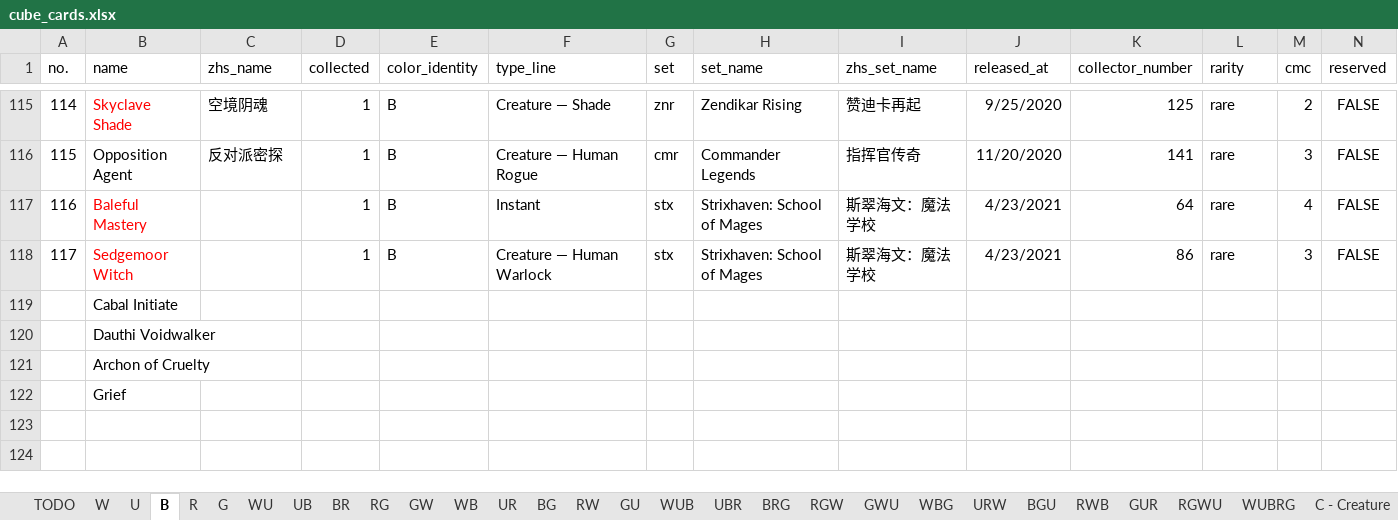
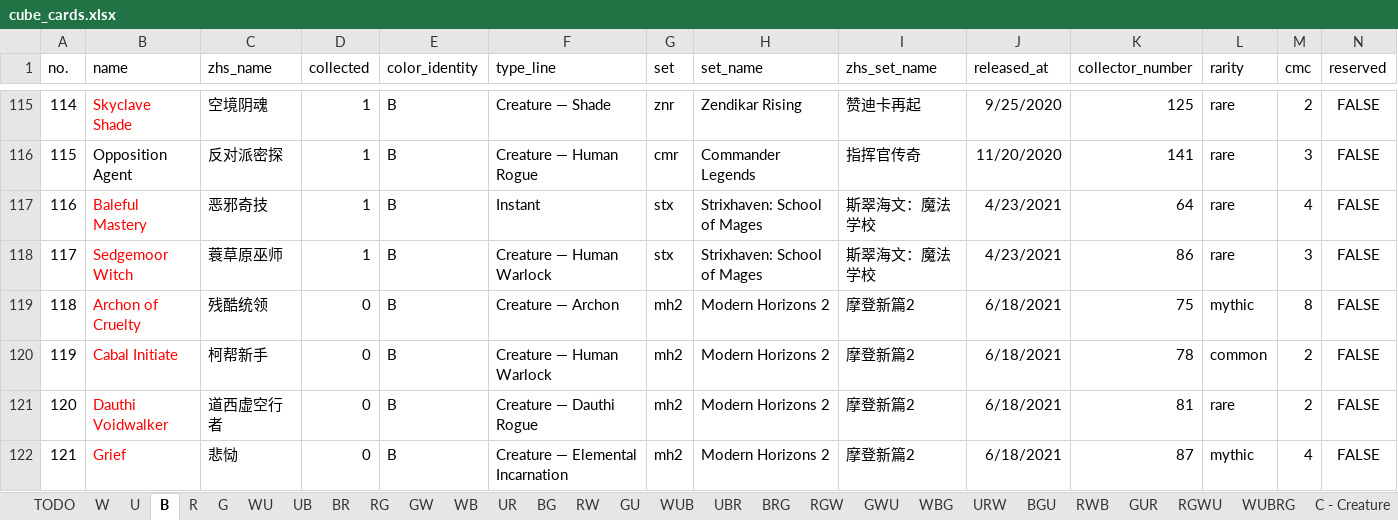
Before and after one commit to RuohengLiu/MTG-CUBE, an Excel workbook: cube_cards.xlsx, sheet B, drawn as a sheet; only a part is shown, gaps mark what is left out; values as stored, in another font and other column widths than the file's, no borders; removed rows and columns are numbered as before the commit, all else as after; the diff names each change by its address in the sheet, - before the commit and + after, or states it on an @@ line.

```diff
--- a/cube_cards.xlsx (sheet B)
+++ b/cube_cards.xlsx (sheet B)
-C117 (zhs_name): (empty)
+C117 (zhs_name): 恶邪奇技
-C118 (zhs_name): (empty)
+C118 (zhs_name): 蓑草原巫师
-row 119:  | Cabal Initiate
-row 120:  | Dauthi Voidwalker
-row 121:  | Archon of Cruelty
-row 122:  | Grief
+row 119: 118 | Archon of Cruelty | 残酷统领 | 0 | B | Creature — Archon | mh2 | Modern Horizons 2 | 摩登新篇2 | 6/18/2021 | 75 | mythic | 8 | FALSE
+row 120: 119 | Cabal Initiate | 柯帮新手 | 0 | B | Creature — Human Warlock | mh2 | Modern Horizons 2 | 摩登新篇2 | 6/18/2021 | 78 | common | 2 | FALSE
+row 121: 120 | Dauthi Voidwalker | 道西虚空行者 | 0 | B | Creature — Dauthi Rogue | mh2 | Modern Horizons 2 | 摩登新篇2 | 6/18/2021 | 81 | rare | 2 | FALSE
+row 122: 121 | Grief | 悲恸 | 0 | B | Creature — Elemental Incarnation | mh2 | Modern Horizons 2 | 摩登新篇2 | 6/18/2021 | 87 | mythic | 4 | FALSE
```
Also changed, not shown: sheet TODO, sheet W, sheet R, sheet G, sheet C - Artifact, sheet U, 6 more sheets.
